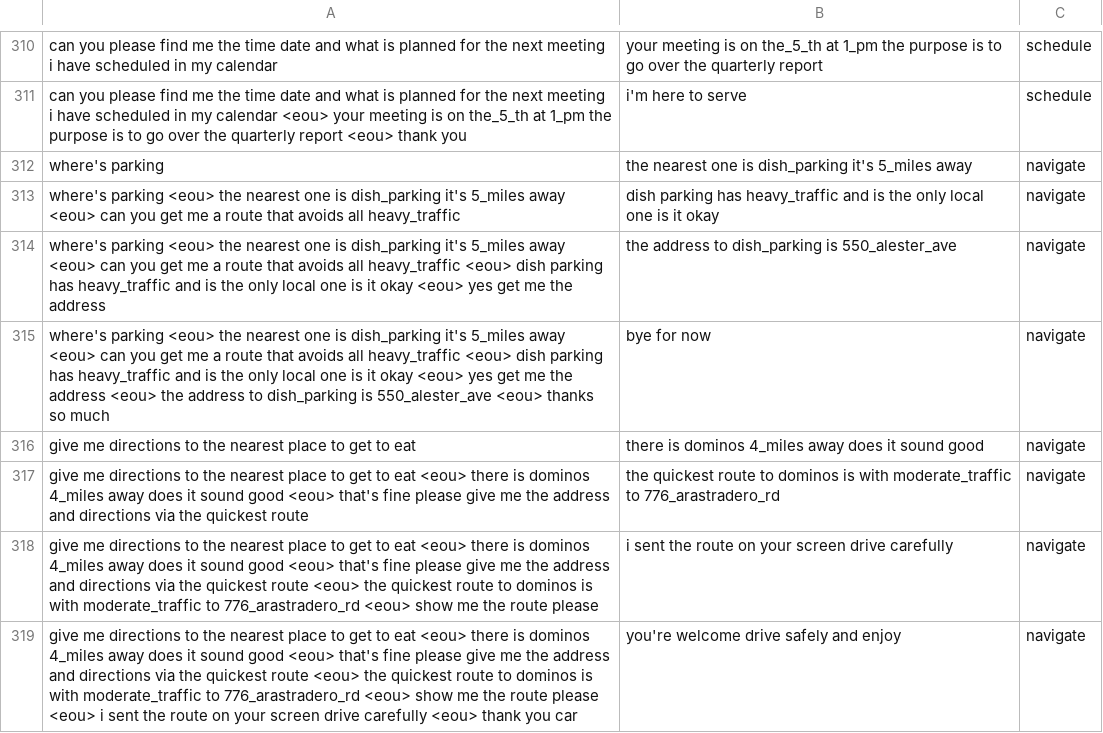
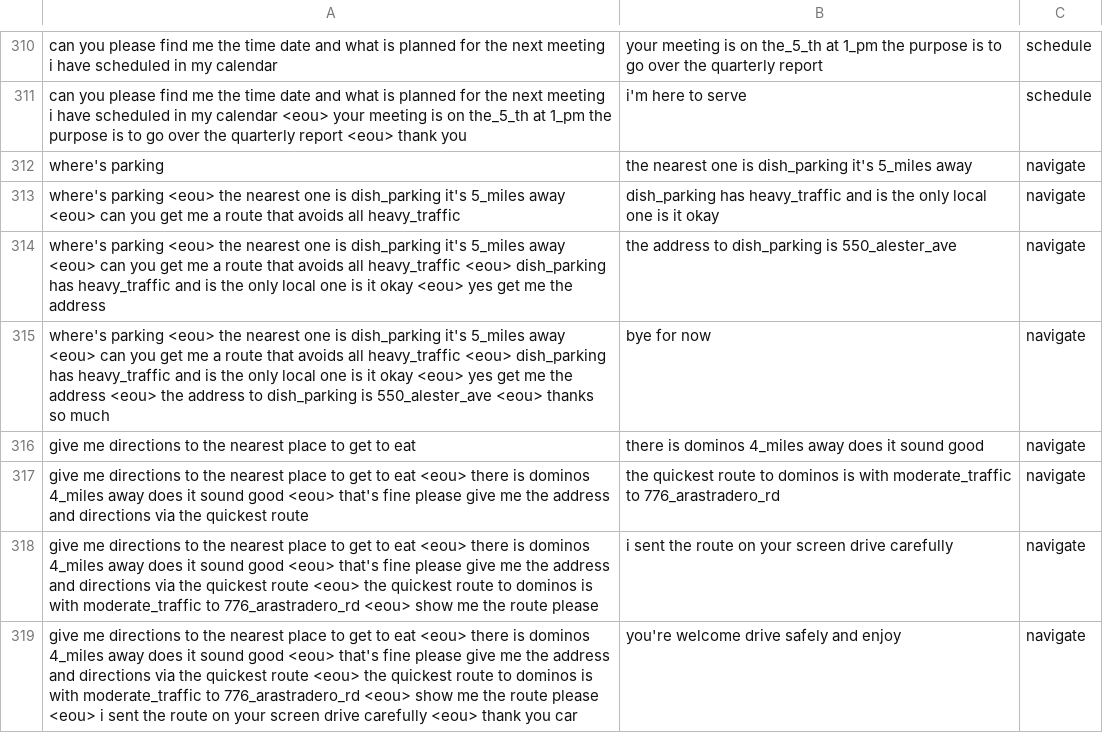
Before and after one commit to s6fikass/Chatbot_KVNN, a CSV file: data/samples/valid.csv, drawn as a sheet; only a part is shown, gaps mark what is left out; the diff covers the shown part only.

```diff
--- a/data/samples/valid.csv
+++ b/data/samples/valid.csv
@@ -312,5 +312,5 @@ can you please find me the time date and what is planned for the next meeting i
 where's parking,the nearest one is dish_parking it's 5_miles away,navigate
-where's parking <eou> the nearest one is dish_parking it's 5_miles away <eou> can you get me a route that avoids all heavy_traffic,dish parking has heavy_traffic and is the only local one is it okay,navigate
-where's parking <eou> the nearest one is dish_parking it's 5_miles away <eou> can you get me a route that avoids all heavy_traffic <eou> dish parking has heavy_traffic and is the only local one is it okay <eou> yes get me the address,the address to dish_parking is 550_alester_ave,navigate
-where's parking <eou> the nearest one is dish_parking it's 5_miles away <eou> can you get me a route that avoids all heavy_traffic <eou> dish parking has heavy_traffic and is the only local one is it okay <eou> yes get me the address <eou> the address to dish_parking is 550_alester_ave <eou> thanks so much,bye for now,navigate
+where's parking <eou> the nearest one is dish_parking it's 5_miles away <eou> can you get me a route that avoids all heavy_traffic,dish_parking has heavy_traffic and is the only local one is it okay,navigate
+where's parking <eou> the nearest one is dish_parking it's 5_miles away <eou> can you get me a route that avoids all heavy_traffic <eou> dish_parking has heavy_traffic and is the only local one is it okay <eou> yes get me the address,the address to dish_parking is 550_alester_ave,navigate
+where's parking <eou> the nearest one is dish_parking it's 5_miles away <eou> can you get me a route that avoids all heavy_traffic <eou> dish_parking has heavy_traffic and is the only local one is it okay <eou> yes get me the address <eou> the address to dish_parking is 550_alester_ave <eou> thanks so much,bye for now,navigate
 give me directions to the nearest place to get to eat,there is dominos 4_miles away does it sound good,navigate
```
Also changed, not shown: 126 edited cells elsewhere in this file, 10 other files.
